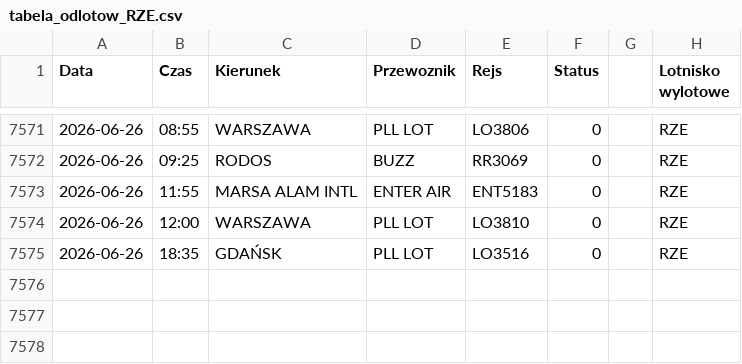
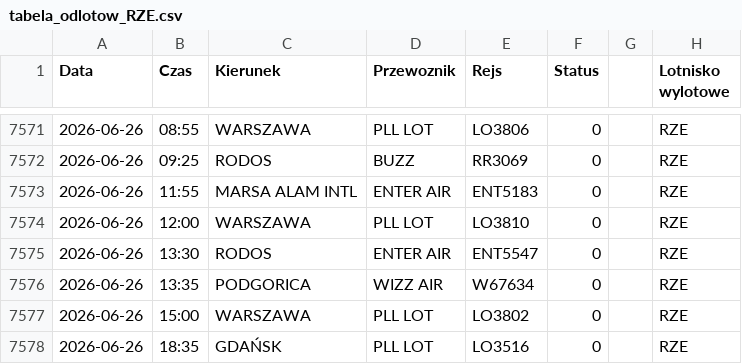
Before and after one commit to grzegorz-nowacki/departures-scraper, a CSV file: scraper/scraper_output/tabela_odlotow_RZE.csv, drawn as a sheet; only a part is shown, gaps mark what is left out.

```diff
--- a/scraper/scraper_output/tabela_odlotow_RZE.csv
+++ b/scraper/scraper_output/tabela_odlotow_RZE.csv
@@ -7574,2 +7574,5 @@ Data;Czas;Kierunek;Przewoznik;Rejs;Status;;Lotnisko wylotowe
 2026-06-26;12:00;WARSZAWA;PLL LOT;LO3810;0;;"RZE"
+2026-06-26;13:30;RODOS;ENTER AIR;ENT5547;0;;"RZE"
+2026-06-26;13:35;PODGORICA;WIZZ AIR;W67634;0;;"RZE"
+2026-06-26;15:00;WARSZAWA;PLL LOT;LO3802;0;;"RZE"
 2026-06-26;18:35;GDAŃSK;PLL LOT;LO3516;0;;"RZE"
```
